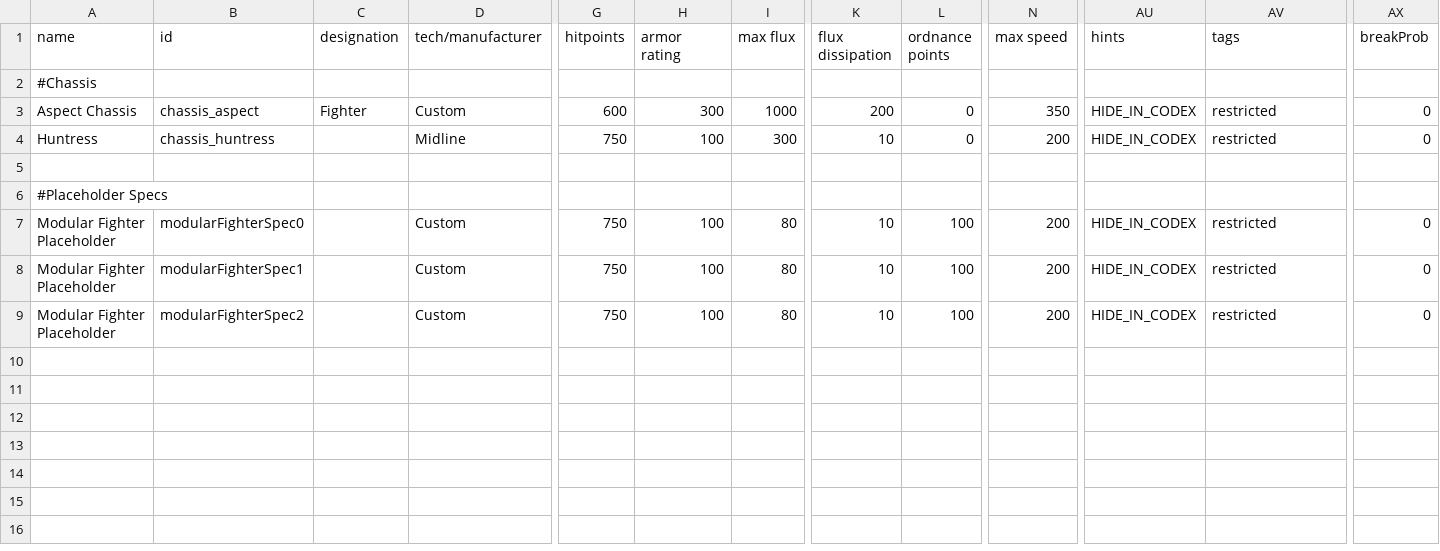
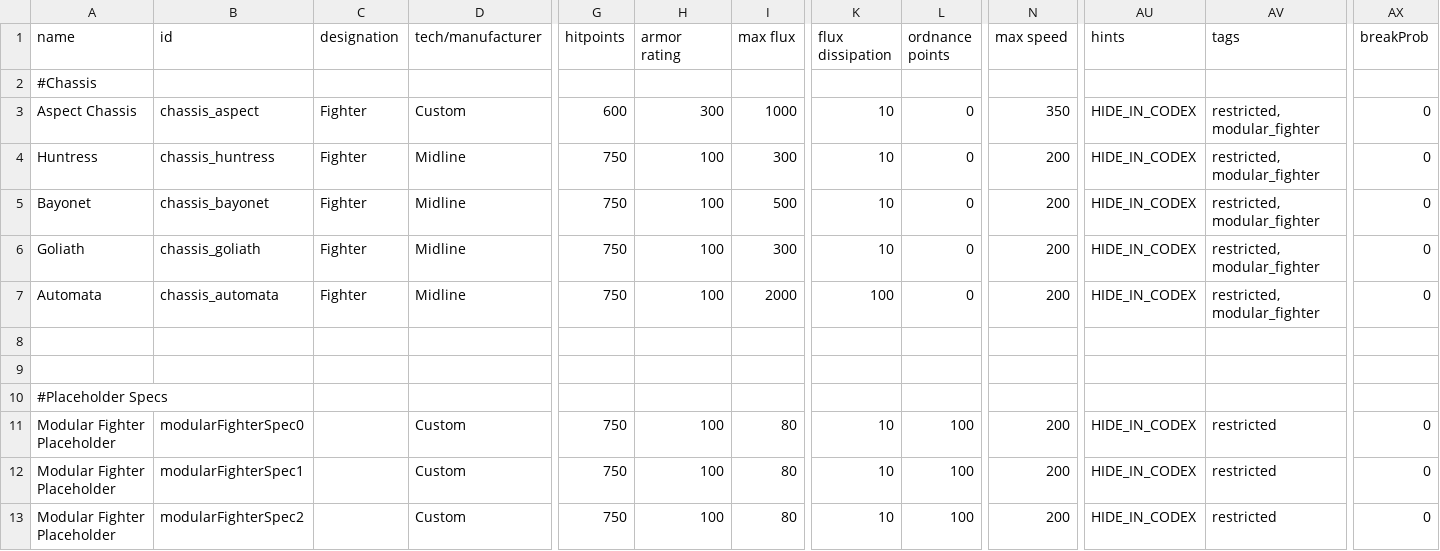
Before and after one commit to Lukas22041/ModularFighters, a CSV file: data/hulls/ship_data.csv, drawn as a sheet; only a part is shown, gaps mark what is left out; rows hold the shown columns only; the diff names each change by its address in the sheet, - before the commit and + after, or states it on an @@ line.

```diff
--- a/data/hulls/ship_data.csv
+++ b/data/hulls/ship_data.csv
-K3 (flux dissipation): 200
+K3 (flux dissipation): 10
-AV3:AV4 (tags): restricted
+AV3:AV4 (tags): restricted, modular_fighter
-C4 (designation): (empty)
+C4 (designation): Fighter
+row 5: Bayonet | chassis_bayonet | Fighter | Midline | 750 | 100 | 500 | 10 | 0 | 200 | HIDE_IN_CODEX | restricted, modular_fighter | 0
+row 6: Goliath | chassis_goliath | Fighter | Midline | 750 | 100 | 300 | 10 | 0 | 200 | HIDE_IN_CODEX | restricted, modular_fighter | 0
+row 7: Automata | chassis_automata | Fighter | Midline | 750 | 100 | 2000 | 100 | 0 | 200 | HIDE_IN_CODEX | restricted, modular_fighter | 0
+row 8: (empty)
```
Also changed, not shown: data/config/modular_fighters_components.csv, data/weapons/weapon_data.csv, 44 other files.
